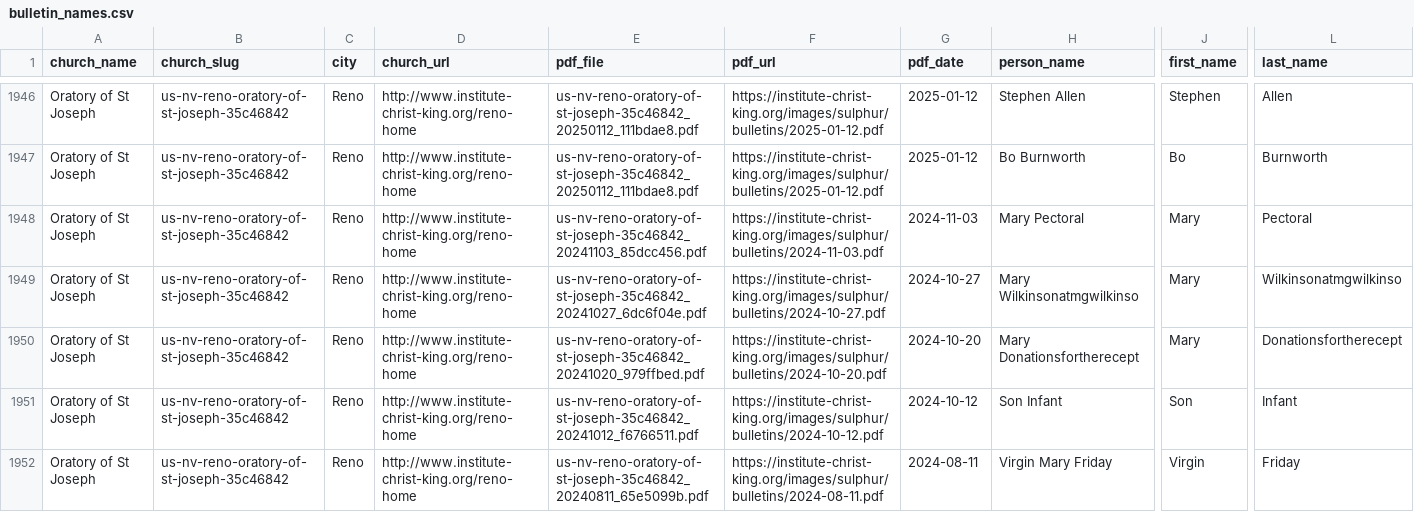
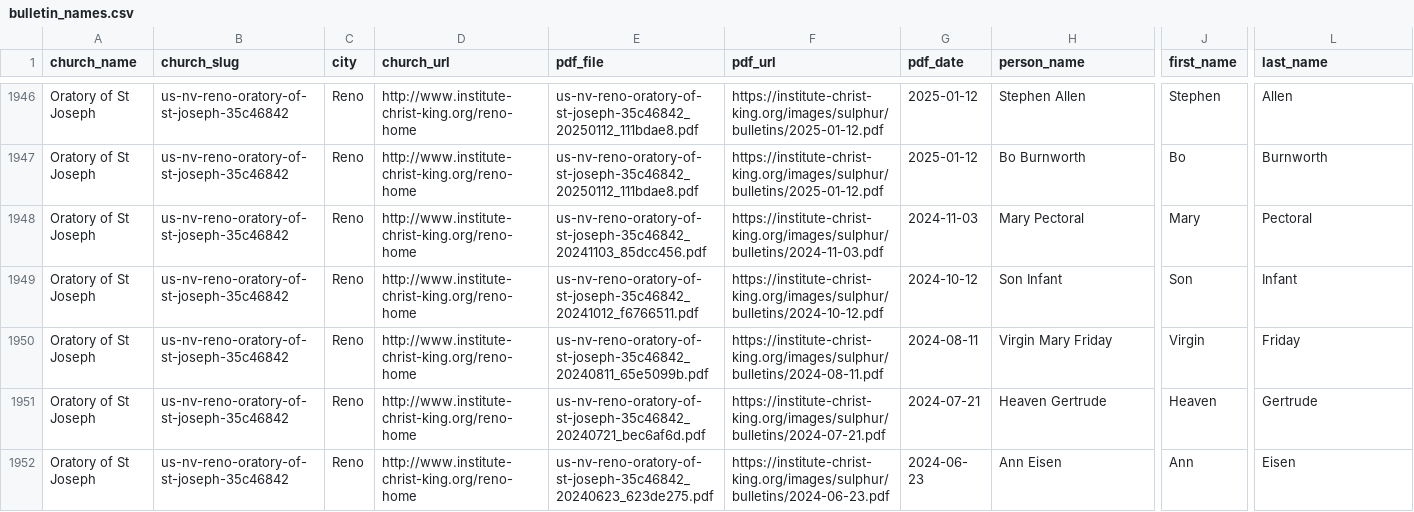
Before and after one commit to benashkar/catholic-mass-times-scraper, a CSV file: data/output/nevada/bulletin_names.csv, drawn as a sheet; only a part is shown, gaps mark what is left out; the shorter side is filled out with more unchanged rows; rows hold the shown columns only; the diff covers the shown part only; the diff names each change by its address in the sheet, - before the commit and + after, or states it on an @@ line.

```diff
--- a/data/output/nevada/bulletin_names.csv
+++ b/data/output/nevada/bulletin_names.csv
-row 1949: Oratory of St Joseph | us-nv-reno-oratory-of-st-joseph-35c46842 | Reno | http://www.institute-christ-king.org/reno-home | us-nv-reno-oratory-of-st-joseph-35c46842_20241027_6dc6f04e.pdf | https://institute-christ-king.org/images/sulphur/bulletins/2024-10-27.pdf | 2024-10-27 | Mary Wilkinsonatmgwilkinso | Mary | Wilkinsonatmgwilkinso
-row 1950: Oratory of St Joseph | us-nv-reno-oratory-of-st-joseph-35c46842 | Reno | http://www.institute-christ-king.org/reno-home | us-nv-reno-oratory-of-st-joseph-35c46842_20241020_979ffbed.pdf | https://institute-christ-king.org/images/sulphur/bulletins/2024-10-20.pdf | 2024-10-20 | Mary Donationsfortherecept | Mary | Donationsfortherecept
```
Also changed, not shown: 4 removed rows elsewhere in this file, data/output/new_hampshire/bulletin_names.csv, 25 other files.
